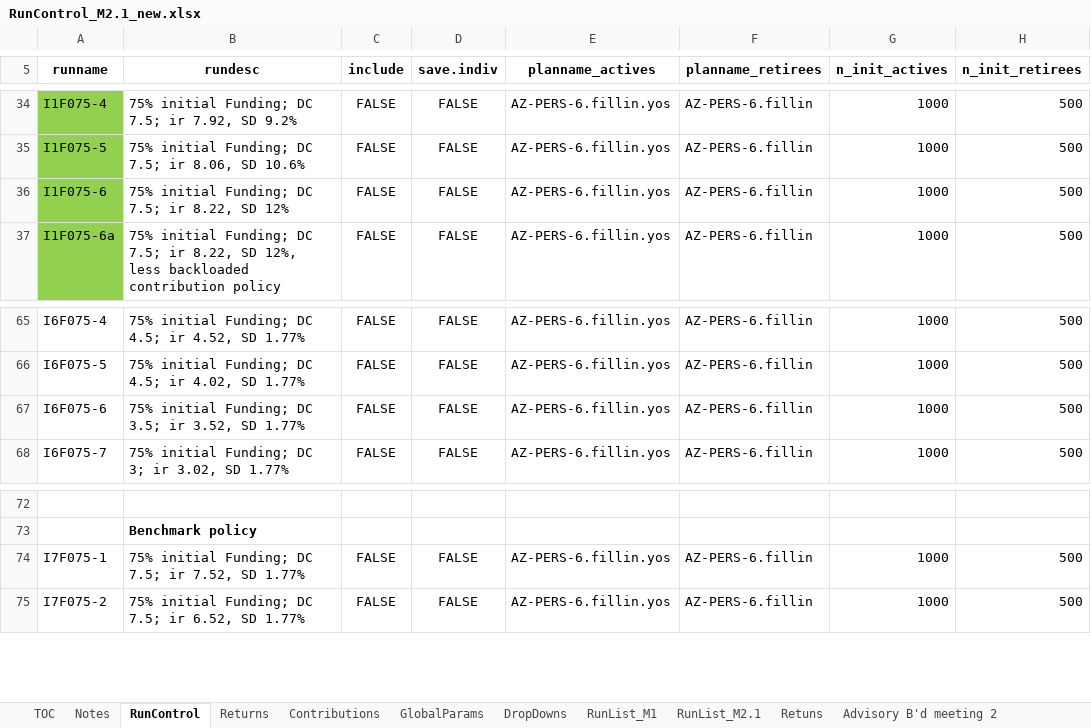
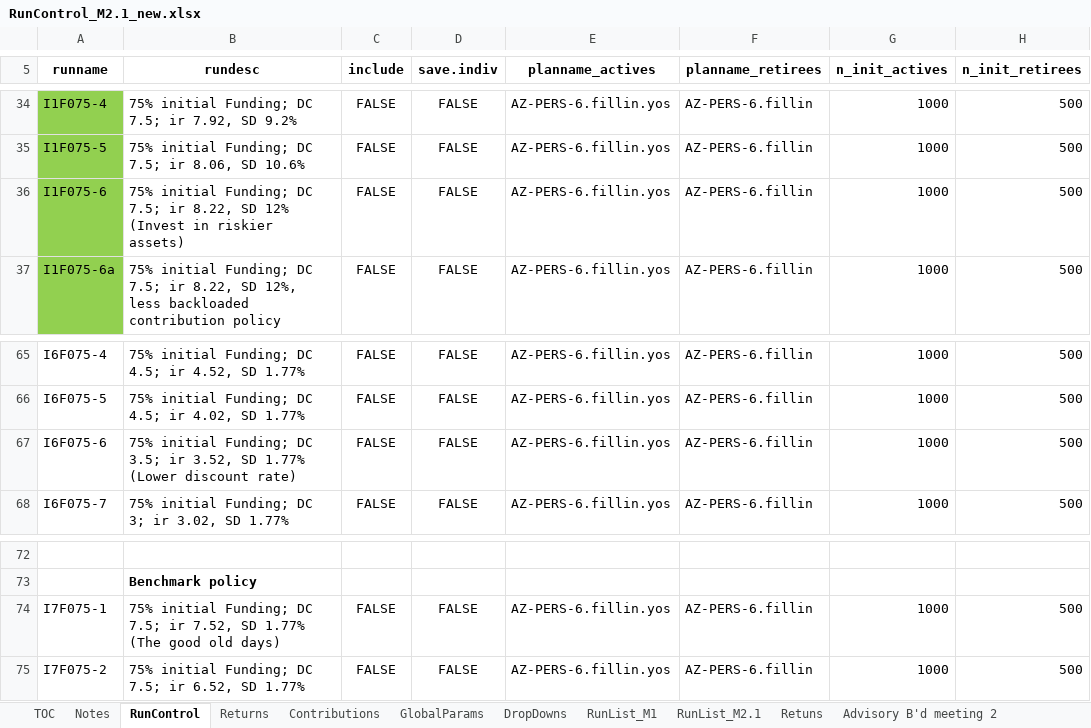
Before and after one commit to yimengyin16/Model_Main, an Excel workbook: IO_M2.1_new/RunControl_M2.1_new.xlsx, sheet RunControl, drawn as a sheet; only a part is shown, gaps mark what is left out; values as stored, in another font and other column widths than the file's, no borders; the diff names each change by its address in the sheet, - before the commit and + after, or states it on an @@ line.

```diff
--- a/IO_M2.1_new/RunControl_M2.1_new.xlsx (sheet RunControl)
+++ b/IO_M2.1_new/RunControl_M2.1_new.xlsx (sheet RunControl)
-B36 (rundesc): …SD 12%
+B36 (rundesc): …SD 12% (Invest in riskier assets)
-B67 (rundesc): …SD 1.77%
+B67 (rundesc): …SD 1.77% (Lower discount rate)
-B74 (rundesc): …SD 1.77%
+B74 (rundesc): …SD 1.77% (The good old days)
```
Also changed, not shown: 40 other files.
